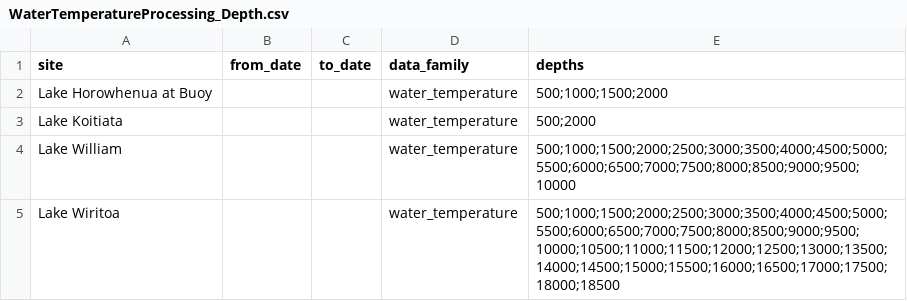
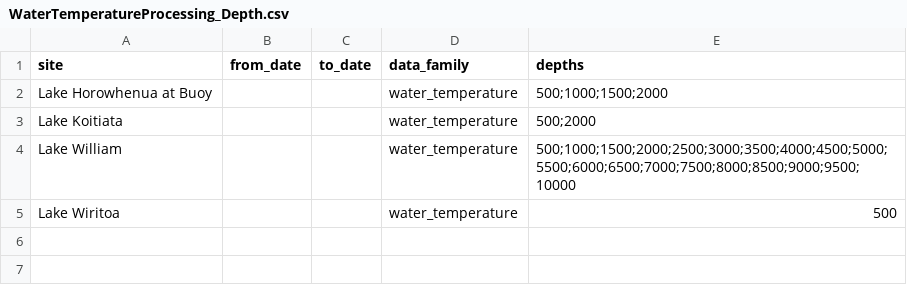
Before and after one commit to HorizonsRC/hydrobot, a CSV file: prototypes/tasks_copy/WaterTemperatureProcessing_Depth.csv, drawn as a sheet.

```diff
--- a/prototypes/tasks_copy/WaterTemperatureProcessing_Depth.csv
+++ b/prototypes/tasks_copy/WaterTemperatureProcessing_Depth.csv
@@ -4,2 +4,2 @@ Lake Koitiata,,,water_temperature,500;2000
 Lake William,,,water_temperature,500;1000;1500;2000;2500;3000;3500;4000;4500;5000;5500;6000;6500;7000;7500;8000;8500;9000;9500;10000
-Lake Wiritoa,,,water_temperature,500;1000;1500;2000;2500;3000;3500;4000;4500;5000;5500;6000;6500;7000;7500;8000;8500;9000;9500;10000;10500;11000;11500;12000;12500;13000;13500;14000;14500;15000;15500;16000;16500;17000;17500;18000;18500
+Lake Wiritoa,,,water_temperature,500
```
Also changed, not shown: prototypes/tasks_copy/DissolvedOxygenProcessing_Depth.csv.
